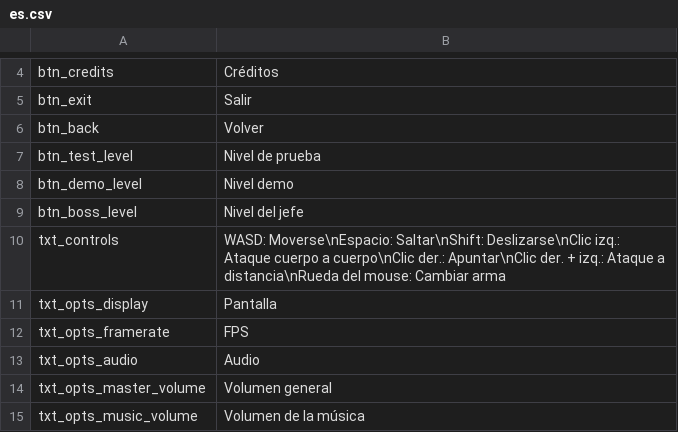
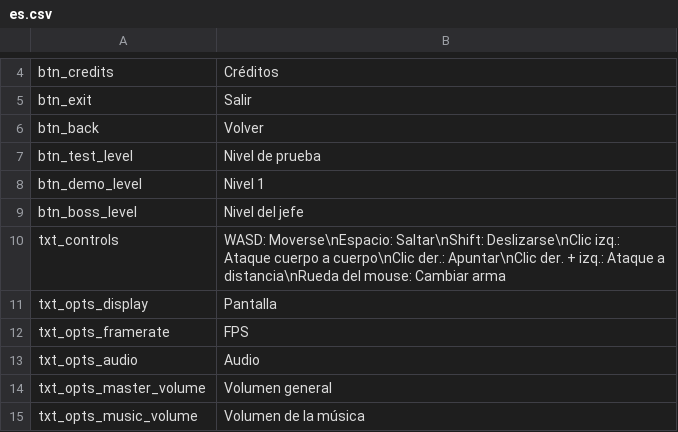
Before and after one commit to SlayerDF/NeonBlack, a CSV file: Assets/Resources/Localization/es.csv, drawn as a sheet; only a part is shown, gaps mark what is left out.

```diff
--- a/Assets/Resources/Localization/es.csv
+++ b/Assets/Resources/Localization/es.csv
@@ -7,3 +7,3 @@ btn_back;Volver
 btn_test_level;Nivel de prueba
-btn_demo_level;Nivel demo
+btn_demo_level;Nivel 1
 btn_boss_level;Nivel del jefe
```
Also changed, not shown: Assets/Resources/Localization/en.csv, 2 other files.
